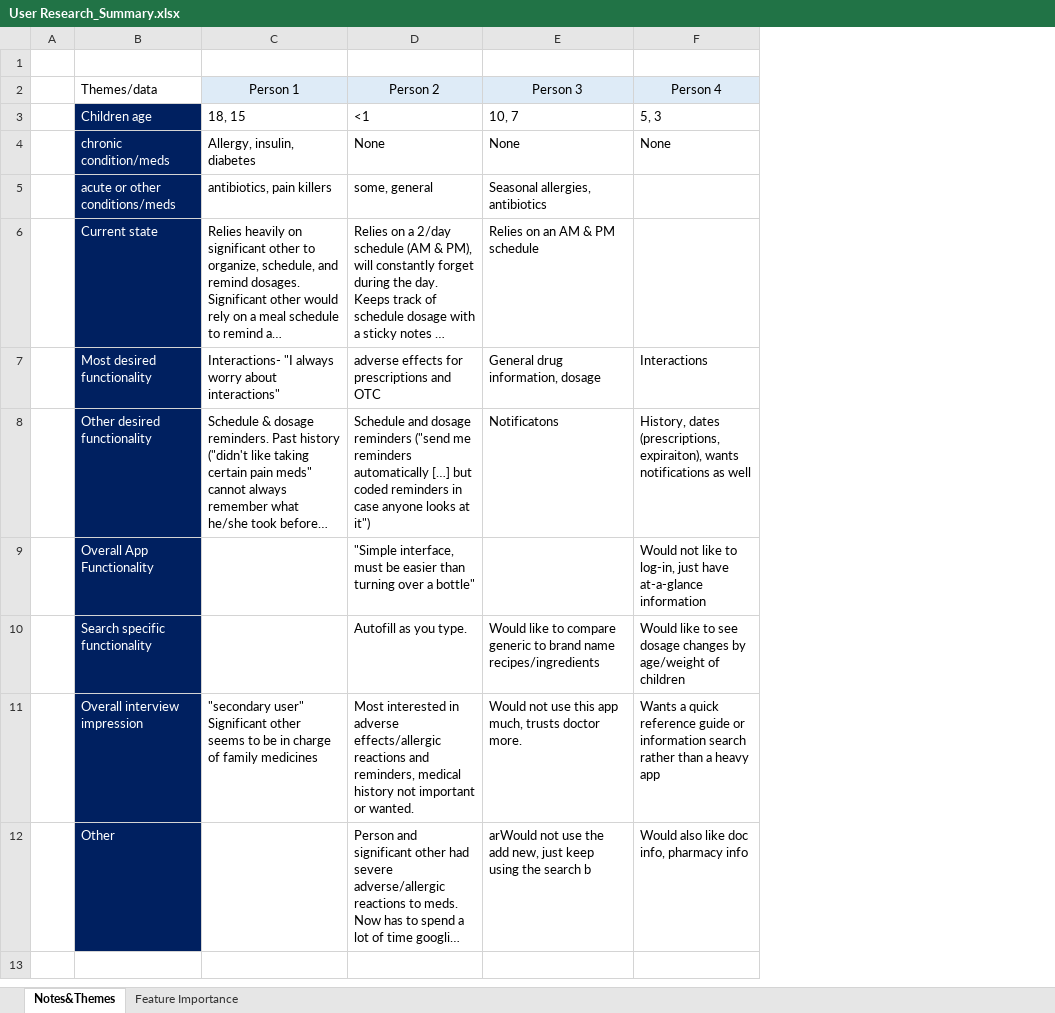
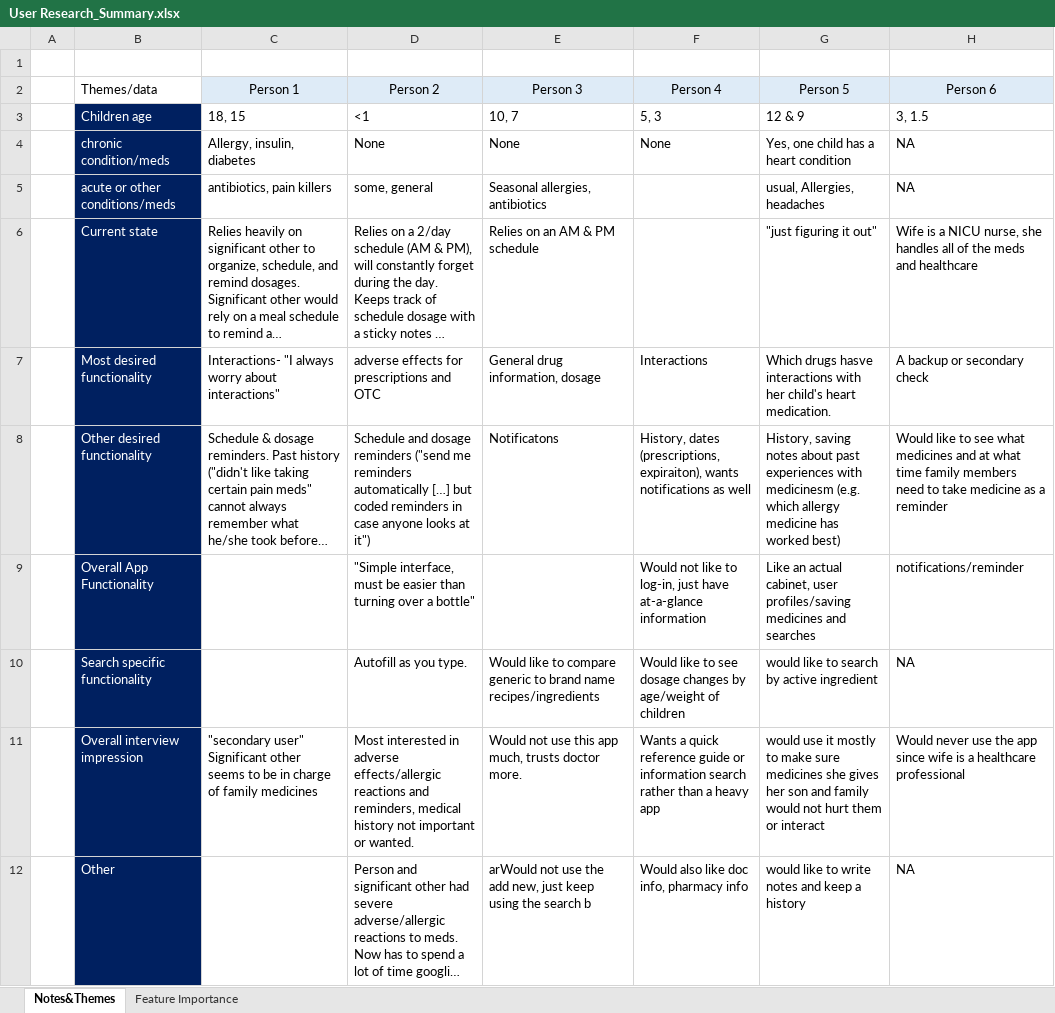
Before and after one commit to excellalabs/open-cabinet, an Excel workbook: documents/User Research/User Research_Summary.xlsx, sheet Notes&Themes, drawn as a sheet; long unchanged cells end in …; values as stored, in another font and other column widths than the file's, no borders; the diff names each change by its address in the sheet, - before the commit and + after, or states it on an @@ line.

Commit message:
Added Usability Testing 4 & 5 notes and updates

```diff
--- a/documents/User Research/User Research_Summary.xlsx (sheet Notes&Themes)
+++ b/documents/User Research/User Research_Summary.xlsx (sheet Notes&Themes)
+column G (Person 5), rows 3-12: 12 & 9 | Yes, one child has a heart condition | usual, Allergies, headaches | "just figuring it out" | Which drugs hasve interactions with her child's heart medication. | History, saving notes about past experiences with medicinesm (e.g. which allergy medicine has worked best) | Like an actual cabinet, user profiles/saving medicines and searches | would like to search by active ingredient | would use it mostly to make sure medicines she gives her son and family would not hurt them or interact | would like to write notes and keep a history
+column H (Person 6), rows 3-12: 3, 1.5 | NA | NA | Wife is a NICU nurse, she handles all of the meds and healthcare | A backup or secondary check | Would like to see what medicines and at what time family members need to take medicine as a reminder | notifications/reminder | NA | Would never use the app since wife is a healthcare professional | NA
```
Also changed, not shown: 11 other files.
